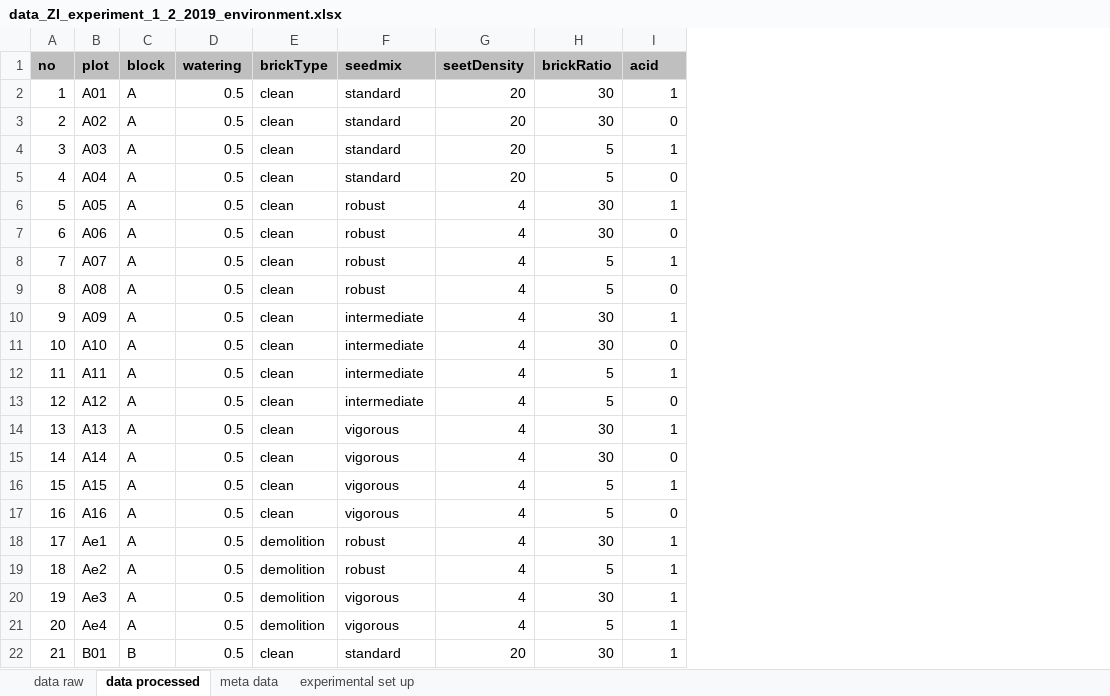
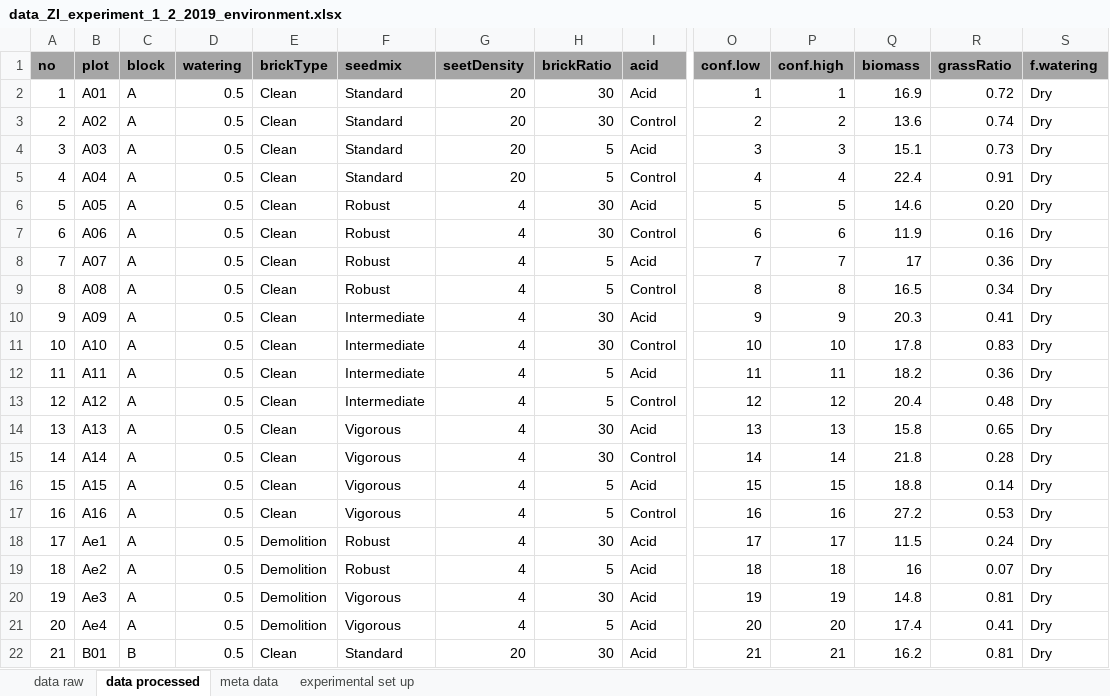
Before and after one commit to markus1bauer/2022_waste_bricks_seedmixtures, an Excel workbook: data/raw/data_ZI_experiment_1_2_2019_environment.xlsx, sheet data processed, drawn as a sheet; only a part is shown, gaps mark what is left out; values as stored, in another font and other column widths than the file's, no borders; the diff covers the shown part only; the diff names each change by its address in the sheet, - before the commit and + after, or states it on an @@ line.

Commit message:
Prepare R files and data

```diff
--- a/data/raw/data_ZI_experiment_1_2_2019_environment.xlsx (sheet data processed)
+++ b/data/raw/data_ZI_experiment_1_2_2019_environment.xlsx (sheet data processed)
+column O (conf.low), rows 2-22: 1 | 2 | 3 | 4 | 5 | 6 | 7 | 8 | 9 | 10 | 11 | 12 | 13 | 14 | 15 | 16 | 17 | 18 | 19 | 20 | 21
+column P (conf.high), rows 2-22: 1 | 2 | 3 | 4 | 5 | 6 | 7 | 8 | 9 | 10 | 11 | 12 | 13 | 14 | 15 | 16 | 17 | 18 | 19 | 20 | 21
+column Q (biomass), rows 2-22: 16.9 | 13.6 | 15.1 | 22.4 | 14.6 | 11.9 | 17 | 16.5 | 20.3 | 17.8 | 18.2 | 20.4 | 15.8 | 21.8 | 18.8 | 27.2 | 11.5 | 16 | 14.8 | 17.4 | 16.2
+column R (grassRatio), rows 2-22: 0.72 | 0.74 | 0.73 | 0.91 | 0.20 | 0.16 | 0.36 | 0.34 | 0.41 | 0.83 | 0.36 | 0.48 | 0.65 | 0.28 | 0.14 | 0.53 | 0.24 | 0.07 | 0.81 | 0.41 | 0.81
+column S (f.watering), rows 2-22: all Dry
-A1:I1 fill: #BFBFBF
+A1:I1 fill: #A6A6A6
-E2:E17 (brickType): clean
+E2:E17 (brickType): Clean
-F2:F5 (seedmix): standard
+F2:F5 (seedmix): Standard
-I2 (acid): 1
+I2 (acid): Acid
-I3 (acid): 0
+I3 (acid): Control
-I4 (acid): 1
+I4 (acid): Acid
-I5 (acid): 0
+I5 (acid): Control
-F6:F9 (seedmix): robust
+F6:F9 (seedmix): Robust
-I6 (acid): 1
+I6 (acid): Acid
-I7 (acid): 0
+I7 (acid): Control
-I8 (acid): 1
+I8 (acid): Acid
-I9 (acid): 0
+I9 (acid): Control
-F10:F13 (seedmix): intermediate
+F10:F13 (seedmix): Intermediate
-I10 (acid): 1
+I10 (acid): Acid
-I11 (acid): 0
+I11 (acid): Control
-I12 (acid): 1
+I12 (acid): Acid
-I13 (acid): 0
+I13 (acid): Control
-F14:F17 (seedmix): vigorous
+F14:F17 (seedmix): Vigorous
-I14 (acid): 1
+I14 (acid): Acid
-I15 (acid): 0
+I15 (acid): Control
-I16 (acid): 1
+I16 (acid): Acid
-I17 (acid): 0
+I17 (acid): Control
-E18:E21 (brickType): demolition
+E18:E21 (brickType): Demolition
-F18:F19 (seedmix): robust
+F18:F19 (seedmix): Robust
-I18:I22 (acid): 1
+I18:I22 (acid): Acid
-F20:F21 (seedmix): vigorous
+F20:F21 (seedmix): Vigorous
-E22 (brickType): clean
+E22 (brickType): Clean
-F22 (seedmix): standard
+F22 (seedmix): Standard
```
Also changed, not shown: 417 edited cells and cell formats elsewhere in this sheet, sheet data raw, 7 other files.
